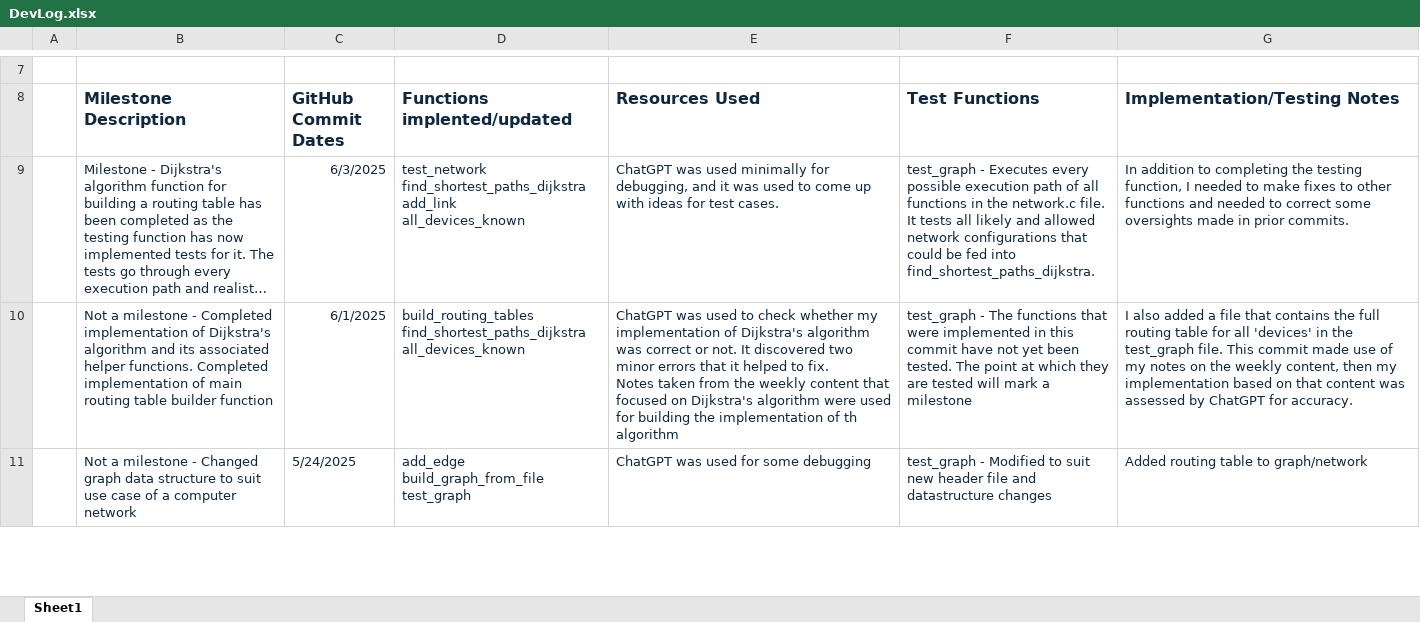
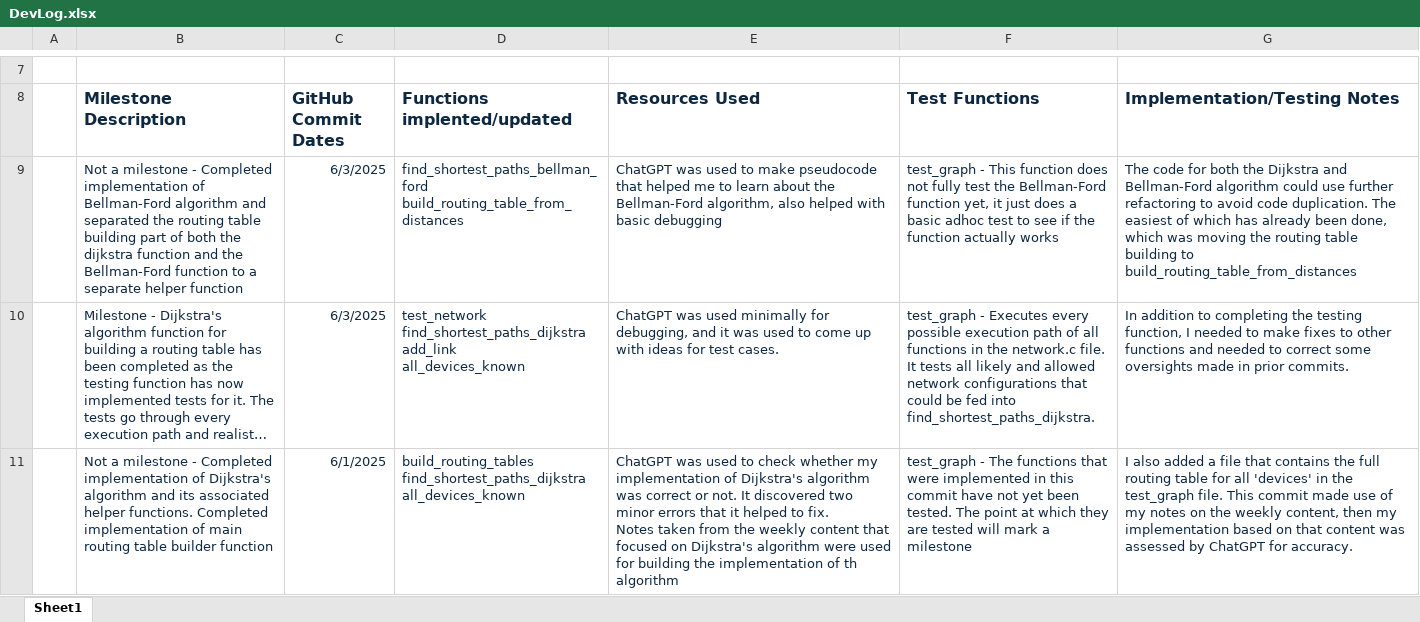
Before and after one commit to BronsonKBilling/KIT205_575952, an Excel workbook: Assignment2/DevLog.xlsx, sheet Sheet1, drawn as a sheet; only a part is shown, gaps mark what is left out; the shorter side is filled out with more unchanged rows; long unchanged cells end in …; values as stored, in another font and other column widths than the file's, no borders; ↵ is a line break in a cell; the diff names each change by its address in the sheet, - before the commit and + after, or states it on an @@ line.

Commit message:
Completed implementation of Bellman-Ford algorithm and applied it to building routing tables.

```diff
--- a/Assignment2/DevLog.xlsx (sheet Sheet1)
+++ b/Assignment2/DevLog.xlsx (sheet Sheet1)
+row 9:  | Not a milestone - Completed implementation of Bellman-Ford algorithm and separated the routing table building part of both the dijkstra function and the Bellman-Ford function to a separate helper function | 6/3/2025 | find_shortest_paths_bellman_ford ↵ build_routing_table_from_distances | ChatGPT was used to make pseudocode that helped me to learn about the Bellman-Ford algorithm, also helped with basic debugging | test_graph - This function does not fully test the Bellman-Ford function yet, it just does a basic adhoc test to see if the function actually works | The code for both the Dijkstra and Bellman-Ford algorithm could use further refactoring to avoid code duplication. The easiest of which has already been done, which was moving the routing table building to build_routing_table_from_distances
```
Also changed, not shown: 1 other file.
